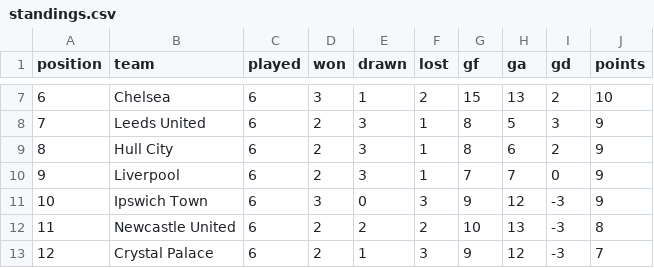
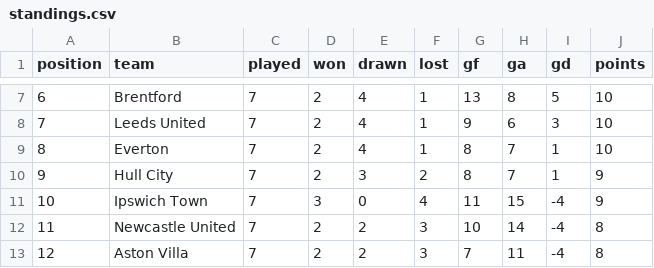
Before and after one commit to RShiri/XEPL, a CSV file: epl_dashboard/database/standings.csv, drawn as a sheet; only a part is shown, gaps mark what is left out; the diff covers the shown part only.

```diff
--- a/epl_dashboard/database/standings.csv
+++ b/epl_dashboard/database/standings.csv
@@ -7,7 +7,7 @@ position,team,played,won,drawn,lost,gf,ga,gd,points
-6,Chelsea,6,3,1,2,15,13,2,10
-7,Leeds United,6,2,3,1,8,5,3,9
-8,Hull City,6,2,3,1,8,6,2,9
-9,Liverpool,6,2,3,1,7,7,0,9
-10,Ipswich Town,6,3,0,3,9,12,-3,9
-11,Newcastle United,6,2,2,2,10,13,-3,8
-12,Crystal Palace,6,2,1,3,9,12,-3,7
+6,Brentford,7,2,4,1,13,8,5,10
+7,Leeds United,7,2,4,1,9,6,3,10
+8,Everton,7,2,4,1,8,7,1,10
+9,Hull City,7,2,3,2,8,7,1,9
+10,Ipswich Town,7,3,0,4,11,15,-4,9
+11,Newcastle United,7,2,2,3,10,14,-4,8
+12,Aston Villa,7,2,2,3,7,11,-4,8
```
Also changed, not shown: 91 edited cells elsewhere in this file, epl_dashboard/database/players.csv, epl_dashboard/database/results.csv, 56 other files.
